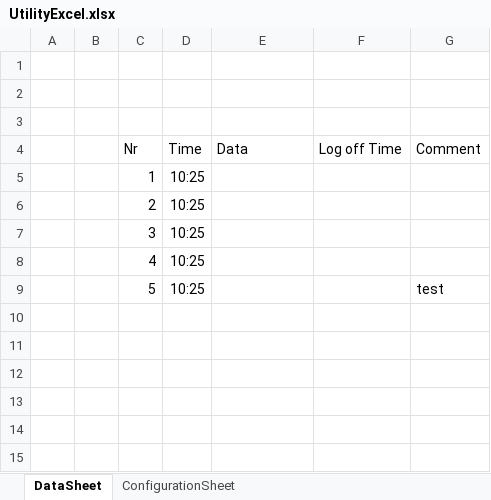
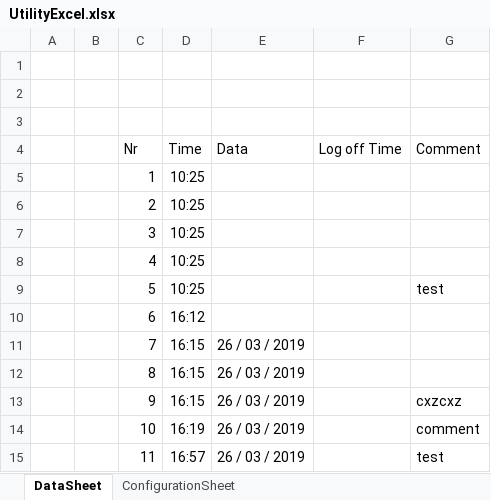
Before and after one commit to maxiclass/UtilityC--ForWork, an Excel workbook: WindowsFormsApp1/Diferentbranch/bin/Debug/UtilityExcel.xlsx, sheet DataSheet, drawn as a sheet; values as stored, in another font and other column widths than the file's, no borders; the diff names each change by its address in the sheet, - before the commit and + after, or states it on an @@ line.

```diff
--- a/WindowsFormsApp1/Diferentbranch/bin/Debug/UtilityExcel.xlsx (sheet DataSheet)
+++ b/WindowsFormsApp1/Diferentbranch/bin/Debug/UtilityExcel.xlsx (sheet DataSheet)
+row 10:  |  | 6 | 16:12
+row 11:  |  | 7 | 16:15 | 26 / 03 / 2019
+row 12:  |  | 8 | 16:15 | 26 / 03 / 2019
+row 13:  |  | 9 | 16:15 | 26 / 03 / 2019 |  | cxzcxz
+row 14:  |  | 10 | 16:19 | 26 / 03 / 2019 |  | comment
+row 15:  |  | 11 | 16:57 | 26 / 03 / 2019 |  | test
```
Also changed, not shown: sheet ConfigurationSheet, 13 other files.
